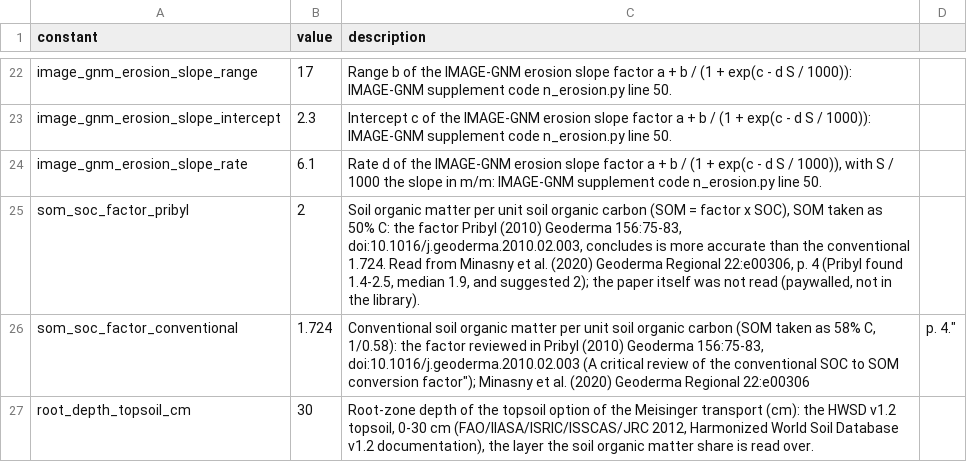
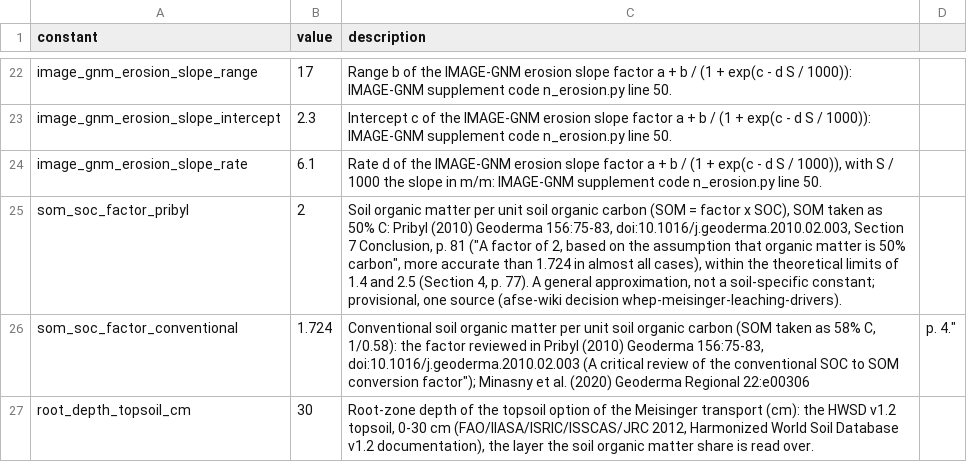
Before and after one commit to eduaguilera/whep, a CSV file: inst/extdata/balances/n_attenuation_constants.csv, drawn as a sheet; only a part is shown, gaps mark what is left out.

```diff
--- a/inst/extdata/balances/n_attenuation_constants.csv
+++ b/inst/extdata/balances/n_attenuation_constants.csv
@@ -24,3 +24,3 @@ image_gnm_erosion_slope_intercept,2.3,"Intercept c of the IMAGE-GNM erosion slop
 image_gnm_erosion_slope_rate,6.1,"Rate d of the IMAGE-GNM erosion slope factor a + b / (1 + exp(c - d S / 1000)), with S / 1000 the slope in m/m: IMAGE-GNM supplement code n_erosion.py line 50."
-som_soc_factor_pribyl,2,"Soil organic matter per unit soil organic carbon (SOM = factor x SOC), SOM taken as 50% C: the factor Pribyl (2010) Geoderma 156:75-83, doi:10.1016/j.geoderma.2010.02.003, concludes is more accurate than the conventional 1.724. Read from Minasny et al. (2020) Geoderma Regional 22:e00306, p. 4 (Pribyl found 1.4-2.5, median 1.9, and suggested 2); the paper itself was not read (paywalled, not in the library)."
+som_soc_factor_pribyl,2,"Soil organic matter per unit soil organic carbon (SOM = factor x SOC), SOM taken as 50% C: Pribyl (2010) Geoderma 156:75-83, doi:10.1016/j.geoderma.2010.02.003, Section 7 Conclusion, p. 81 (""A factor of 2, based on the assumption that organic matter is 50% carbon"", more accurate than 1.724 in almost all cases), within the theoretical limits of 1.4 and 2.5 (Section 4, p. 77). A general approximation, not a soil-specific constant; provisional, one source (afse-wiki decision whep-meisinger-leaching-drivers)."
 som_soc_factor_conventional,1.724,"Conventional soil organic matter per unit soil organic carbon (SOM taken as 58% C, 1/0.58): the factor reviewed in Pribyl (2010) Geoderma 156:75-83, doi:10.1016/j.geoderma.2010.02.003 ("A critical review of the conventional SOC to SOM conversion factor"); Minasny et al. (2020) Geoderma Regional 22:e00306, p. 4."
```
Also changed, not shown: 6 other files.
